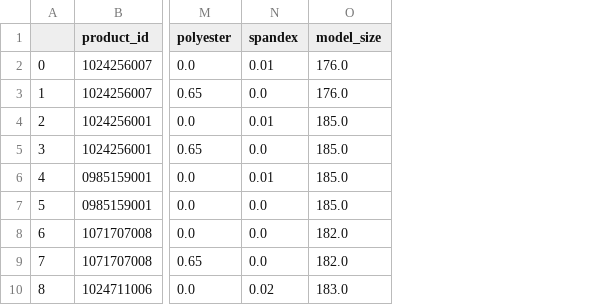
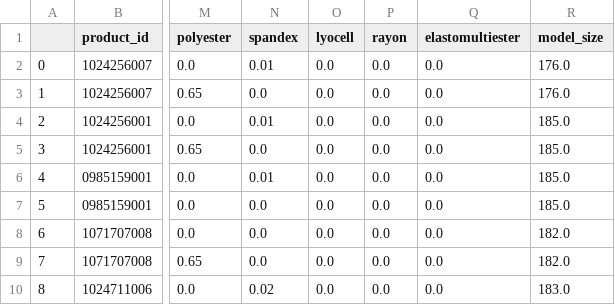
Before and after one commit to lucasquemelli/ds_ao_dev, a CSV file: data_clean.csv, drawn as a sheet; only a part is shown, gaps mark what is left out; the diff names each change by its address in the sheet, - before the commit and + after, or states it on an @@ line.

Commit message:
inserting lyocell, rayon and elastomultiester

```diff
--- a/data_clean.csv
+++ b/data_clean.csv
+column O (lyocell), rows 2-10: all 0.0
+column P (rayon), rows 2-10: all 0.0
+column Q (elastomultiester), rows 2-10: all 0.0
```
Also changed, not shown: 1 other file.
